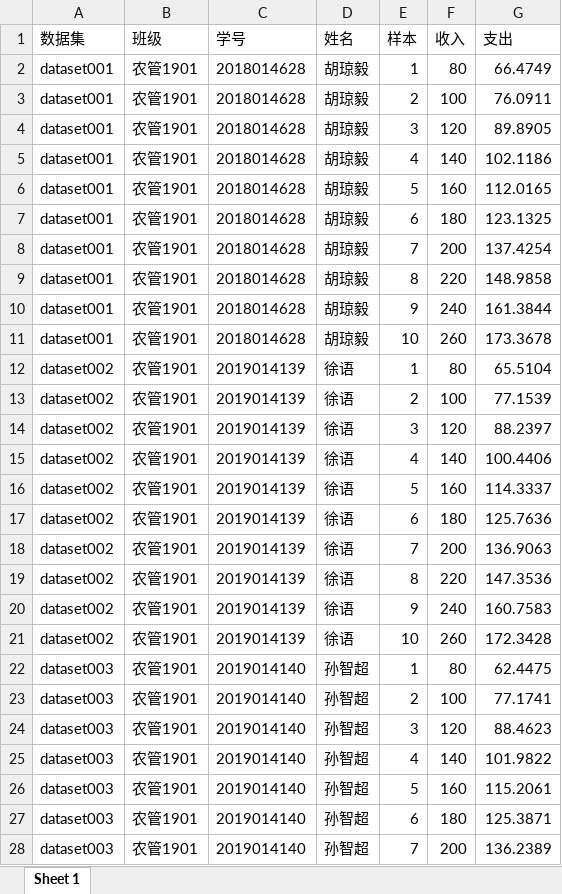
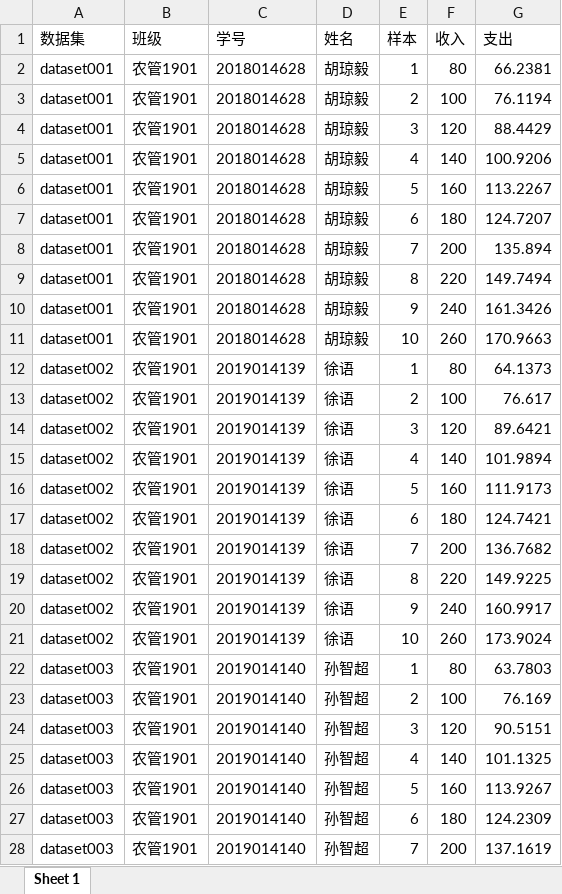
Before and after one commit to huhuaping/lab-econometrics, an Excel workbook: data/lab2-monte-carlo-table-for-students-year-2021.xlsx, sheet Sheet 1, drawn as a sheet; only a part is shown; values as stored, in another font and other column widths than the file's, no borders; the diff covers the shown part only; the diff names each change by its address in the sheet, - before the commit and + after, or states it on an @@ line.

```diff
--- a/data/lab2-monte-carlo-table-for-students-year-2021.xlsx (sheet Sheet 1)
+++ b/data/lab2-monte-carlo-table-for-students-year-2021.xlsx (sheet Sheet 1)
-G2 (支出): 66.4749
+G2 (支出): 66.2381
-G3 (支出): 76.0911
+G3 (支出): 76.1194
-G4 (支出): 89.8905
+G4 (支出): 88.4429
-G5 (支出): 102.1186
+G5 (支出): 100.9206
-G6 (支出): 112.0165
+G6 (支出): 113.2267
-G7 (支出): 123.1325
+G7 (支出): 124.7207
-G8 (支出): 137.4254
+G8 (支出): 135.894
-G9 (支出): 148.9858
+G9 (支出): 149.7494
-G10 (支出): 161.3844
+G10 (支出): 161.3426
-G11 (支出): 173.3678
+G11 (支出): 170.9663
-G12 (支出): 65.5104
+G12 (支出): 64.1373
-G13 (支出): 77.1539
+G13 (支出): 76.617
-G14 (支出): 88.2397
+G14 (支出): 89.6421
-G15 (支出): 100.4406
+G15 (支出): 101.9894
-G16 (支出): 114.3337
+G16 (支出): 111.9173
-G17 (支出): 125.7636
+G17 (支出): 124.7421
-G18 (支出): 136.9063
+G18 (支出): 136.7682
-G19 (支出): 147.3536
+G19 (支出): 149.9225
-G20 (支出): 160.7583
+G20 (支出): 160.9917
-G21 (支出): 172.3428
+G21 (支出): 173.9024
-G22 (支出): 62.4475
+G22 (支出): 63.7803
-G23 (支出): 77.1741
+G23 (支出): 76.169
-G24 (支出): 88.4623
+G24 (支出): 90.5151
-G25 (支出): 101.9822
+G25 (支出): 101.1325
-G26 (支出): 115.2061
+G26 (支出): 113.9267
-G27 (支出): 125.3871
+G27 (支出): 124.2309
-G28 (支出): 136.2389
+G28 (支出): 137.1619
```
Also changed, not shown: 513 edited cells elsewhere in this sheet, 1 other file.
